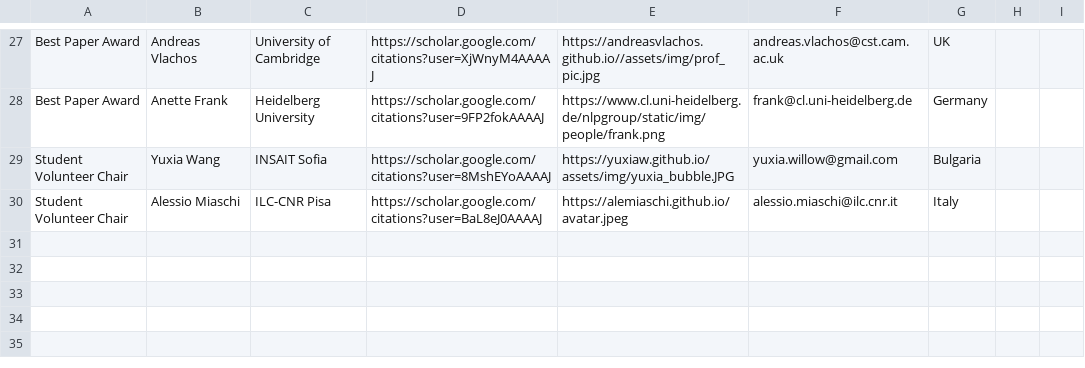
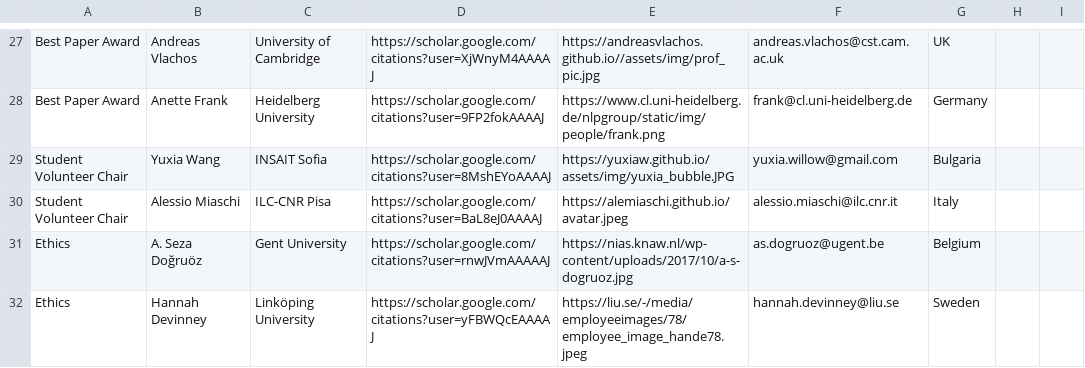
Before and after one commit to acl-org/eacl-2027, a CSV file: _data/organizers.csv, drawn as a sheet; only a part is shown, gaps mark what is left out.

Commit message:
Add Ethics Chairs to organizers list

```diff
--- a/_data/organizers.csv
+++ b/_data/organizers.csv
@@ -30 +30,3 @@ Student Volunteer Chair,Yuxia Wang,INSAIT Sofia,https://scholar.google.com/citat
 Student Volunteer Chair,Alessio Miaschi,ILC-CNR Pisa,https://scholar.google.com/citations?user=BaL8eJ0AAAAJ,https://alemiaschi.github.io/avatar.jpeg,alessio.miaschi@ilc.cnr.it,Italy,,
+Ethics,A. Seza Doğruöz,Gent University,https://scholar.google.com/citations?user=rnwJVmAAAAAJ,https://nias.knaw.nl/wp-content/uploads/2017/10/a-s-dogruoz.jpg,as.dogruoz@ugent.be,Belgium,,
+Ethics,Hannah Devinney,Linköping University,https://scholar.google.com/citations?user=yFBWQcEAAAAJ,https://liu.se/-/media/employeeimages/78/employee_image_hande78.jpeg,hannah.devinney@liu.se,Sweden,,
```
